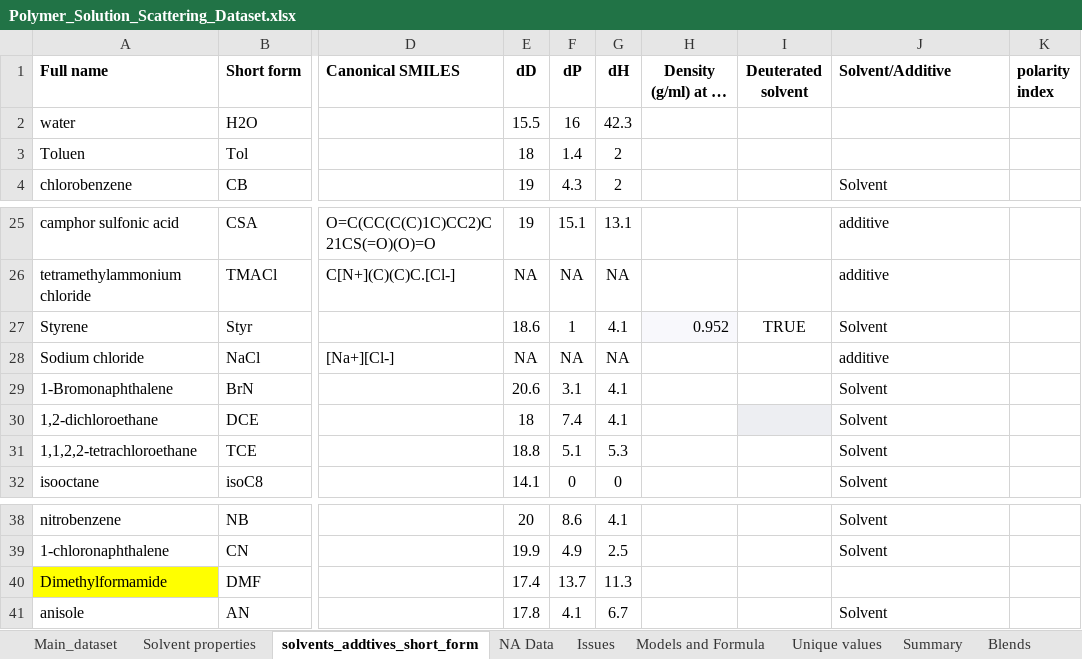
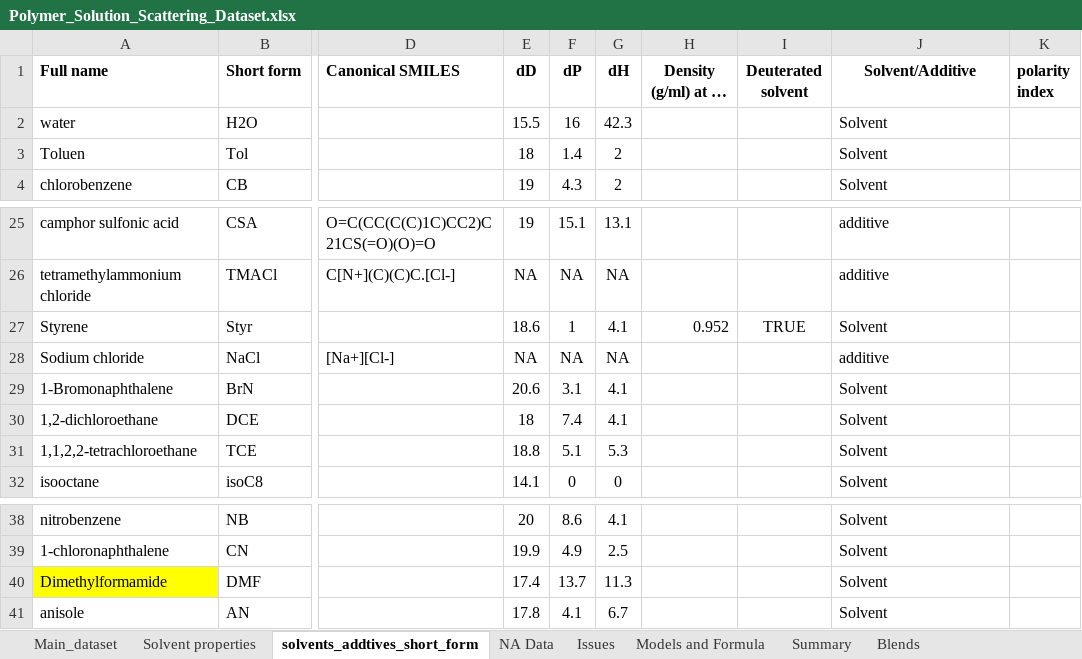
Before and after one commit to ddomlab/Model-Generalizability-and-Uncertainty-for-Predicting-Conjugated-Polymer-Solution-Conformation, an Excel workbook: datasets/raw/Polymer_Solution_Scattering_Dataset.xlsx, sheet solvents_addtives_short_form, drawn as a sheet; only a part is shown, gaps mark what is left out; long unchanged cells end in …; values as stored, in another font and other column widths than the file's, no borders; charts and pictures not drawn; the diff names each change by its address in the sheet, - before the commit and + after, or states it on an @@ line.

Commit message:
new dataset and  solvent related code

```diff
--- a/datasets/raw/Polymer_Solution_Scattering_Dataset.xlsx (sheet solvents_addtives_short_form)
+++ b/datasets/raw/Polymer_Solution_Scattering_Dataset.xlsx (sheet solvents_addtives_short_form)
-sheet tab: Unique values
-J1 alignment: left
+J1 alignment: center
-J2:J3 (Solvent/Additive): (empty)
+J2:J3 (Solvent/Additive): Solvent
-H27 fill: #F8F8FC
+H27 fill: none
-I30 fill: #EDEEF2
+I30 fill: none
-J40 (Solvent/Additive): (empty)
+J40 (Solvent/Additive): Solvent
```
Also changed, not shown: sheet Main_dataset, sheet Solvent properties, other sheet tabs, charts or pictures, 4 other files.
